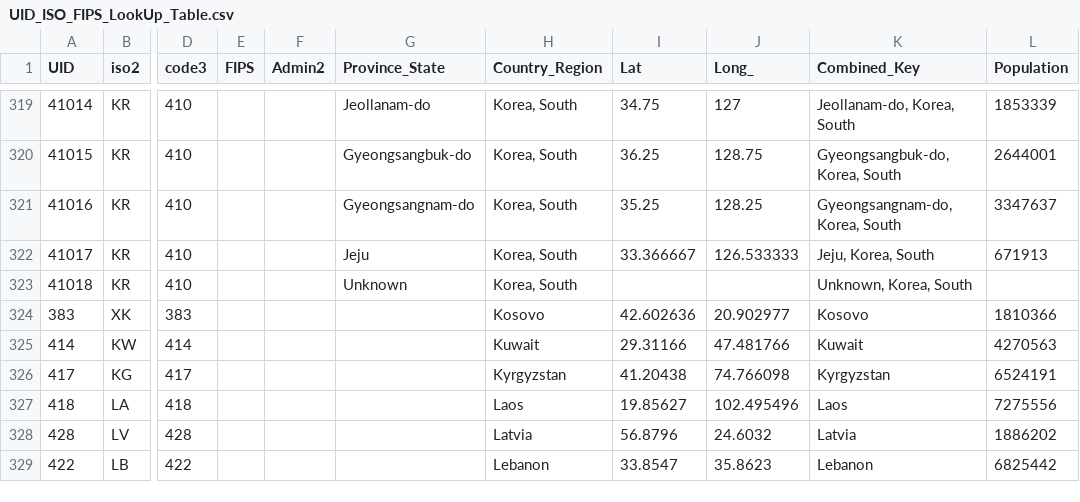
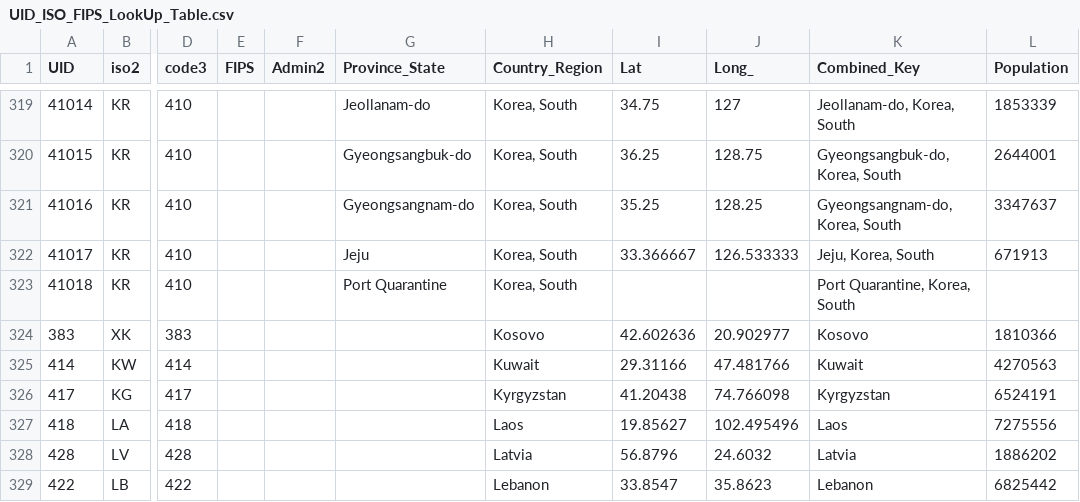
Before and after one commit to staedi/nCovid-2019_R, a CSV file: data/UID_ISO_FIPS_LookUp_Table.csv, drawn as a sheet; only a part is shown, gaps mark what is left out; the diff names each change by its address in the sheet, - before the commit and + after, or states it on an @@ line.

```diff
--- a/data/UID_ISO_FIPS_LookUp_Table.csv
+++ b/data/UID_ISO_FIPS_LookUp_Table.csv
-G323 (Province_State): Unknown
+G323 (Province_State): Port Quarantine
-K323 (Combined_Key): Unknown, Korea, South
+K323 (Combined_Key): Port Quarantine, Korea, South
```
Also changed, not shown: data/time_series_covid19_confirmed_global.csv, data/time_series_covid19_deaths_global.csv, 46 other files.
